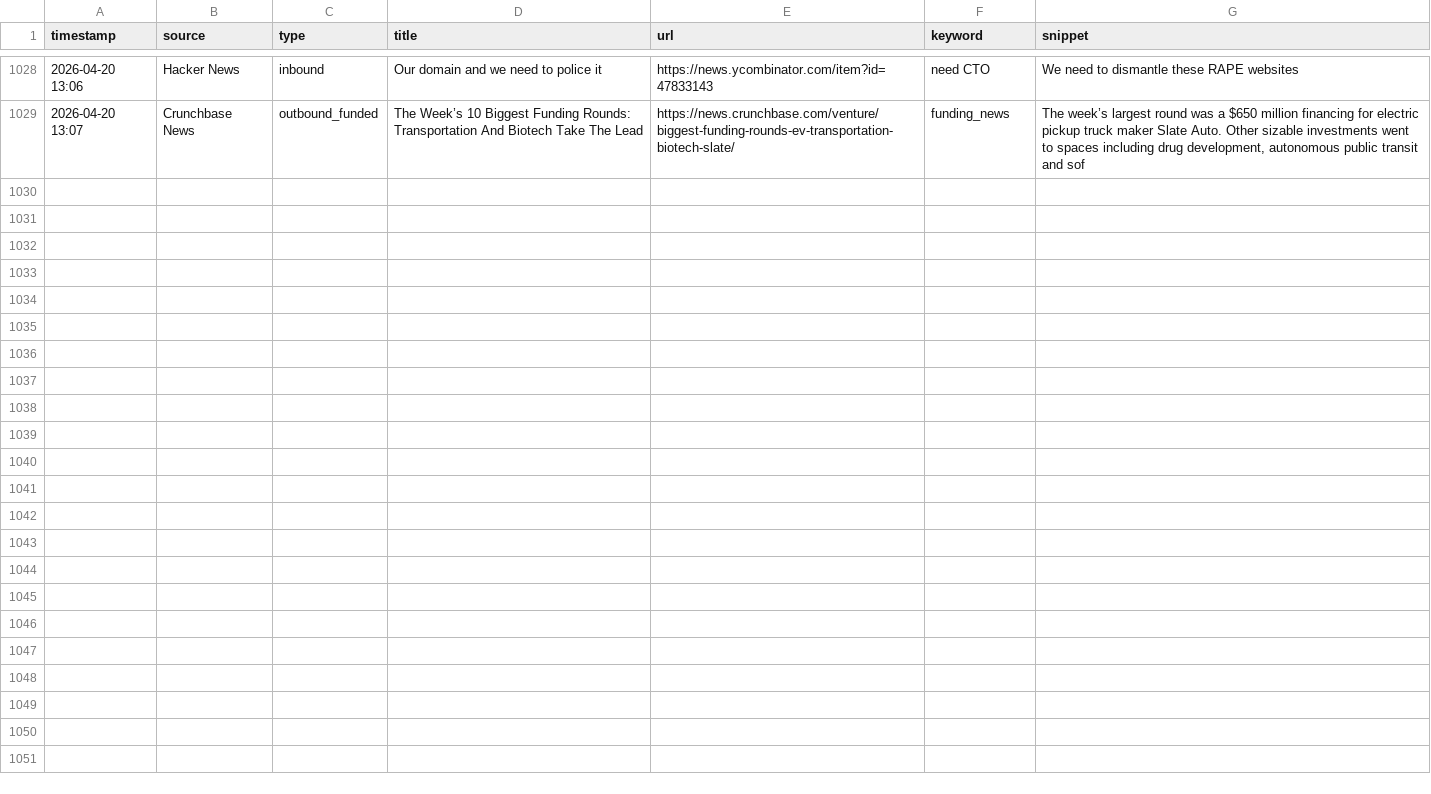
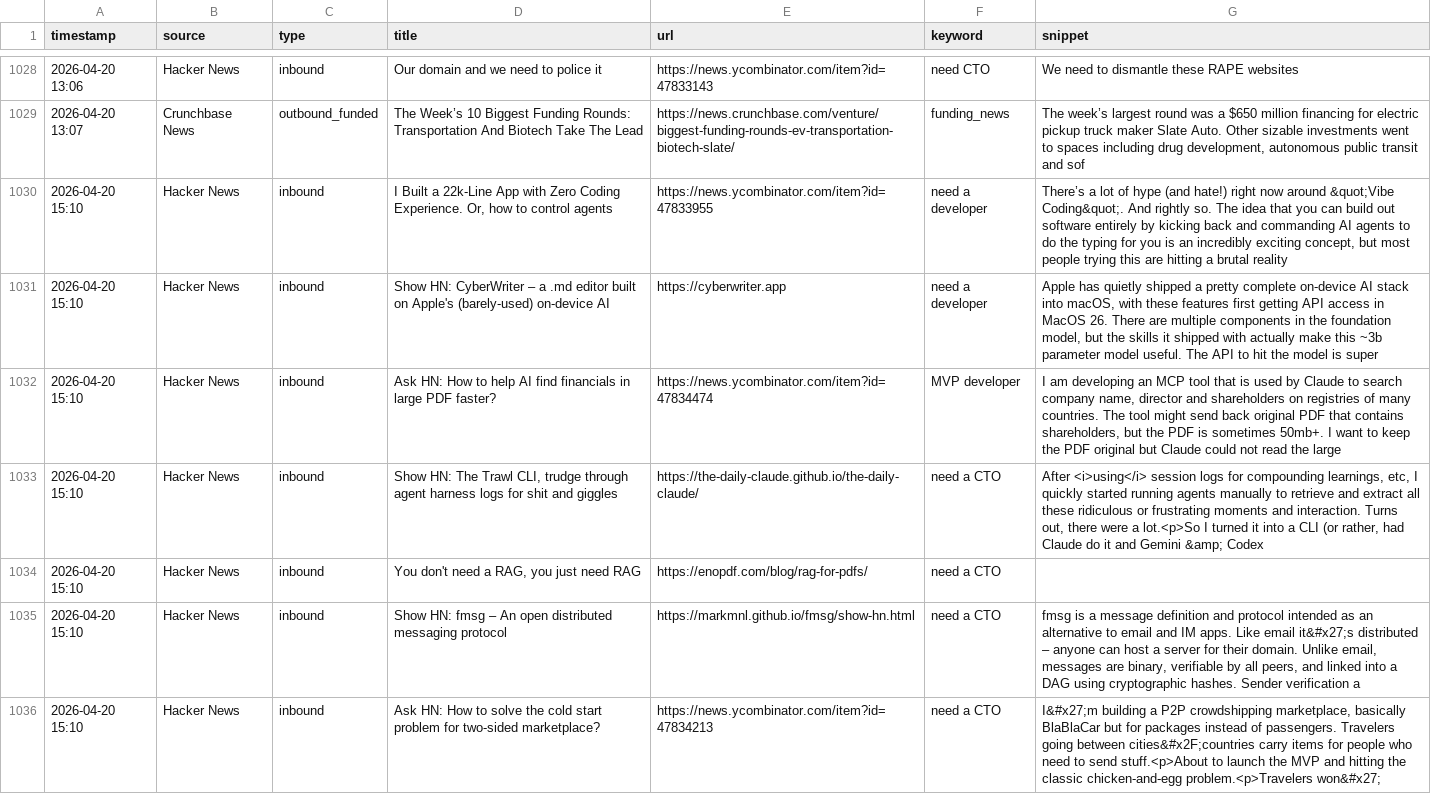
Before and after one commit to rajcreates/mvp-lead-system, a CSV file: leads.csv, drawn as a sheet; only a part is shown, gaps mark what is left out; the diff covers the shown part only; the diff names each change by its address in the sheet, - before the commit and + after, or states it on an @@ line.

```diff
--- a/leads.csv
+++ b/leads.csv
+row 1030: 2026-04-20 15:10 | Hacker News | inbound | I Built a 22k-Line App with Zero Coding Experience. Or, how to control agents | https://news.ycombinator.com/item?id=47833955 | need a developer | There’s a lot of hype (and hate!) right now around &quot;Vibe Coding&quot;. And rightly so. The idea that you can build out software entirely by kicking back and commanding AI agents to do the typing for you is an incredibly exciting concept, but most people trying this are hitting a brutal reality
+row 1031: 2026-04-20 15:10 | Hacker News | inbound | Show HN: CyberWriter – a .md editor built on Apple's (barely-used) on-device AI | https://cyberwriter.app | need a developer | Apple has quietly shipped a pretty complete on-device AI stack into macOS, with these features first getting API access in MacOS 26. There are multiple components in the foundation model, but the skills it shipped with actually make this ~3b parameter model useful. The API to hit the model is super
+row 1032: 2026-04-20 15:10 | Hacker News | inbound | Ask HN: How to help AI find financials in large PDF faster? | https://news.ycombinator.com/item?id=47834474 | MVP developer | I am developing an MCP tool that is used by Claude to search company name, director and shareholders on registries of many countries. The tool might send back original PDF that contains shareholders, but the PDF is sometimes 50mb+. I want to keep the PDF original but Claude could not read the large
+row 1033: 2026-04-20 15:10 | Hacker News | inbound | Show HN: The Trawl CLI, trudge through agent harness logs for shit and giggles | https://the-daily-claude.github.io/the-daily-claude/ | need a CTO | After <i>using</i> session logs for compounding learnings, etc, I quickly started running agents manually to retrieve and extract all these ridiculous or frustrating moments and interaction. Turns out, there were a lot.<p>So I turned it into a CLI (or rather, had Claude do it and Gemini &amp; Codex
+row 1034: 2026-04-20 15:10 | Hacker News | inbound | You don't need a RAG, you just need RAG | https://enopdf.com/blog/rag-for-pdfs/ | need a CTO
+row 1035: 2026-04-20 15:10 | Hacker News | inbound | Show HN: fmsg – An open distributed messaging protocol | https://markmnl.github.io/fmsg/show-hn.html | need a CTO | fmsg is a message definition and protocol intended as an alternative to email and IM apps. Like email it&#x27;s distributed – anyone can host a server for their domain. Unlike email, messages are binary, verifiable by all peers, and linked into a DAG using cryptographic hashes. Sender verification a
+row 1036: 2026-04-20 15:10 | Hacker News | inbound | Ask HN: How to solve the cold start problem for two-sided marketplace? | https://news.ycombinator.com/item?id=47834213 | need a CTO | I&#x27;m building a P2P crowdshipping marketplace, basically BlaBlaCar but for packages instead of passengers. Travelers going between cities&#x2F;countries carry items for people who need to send stuff.<p>About to launch the MVP and hitting the classic chicken-and-egg problem.<p>Travelers won&#x27;
```
Also changed, not shown: 7 added rows elsewhere in this file, 1 other file.
